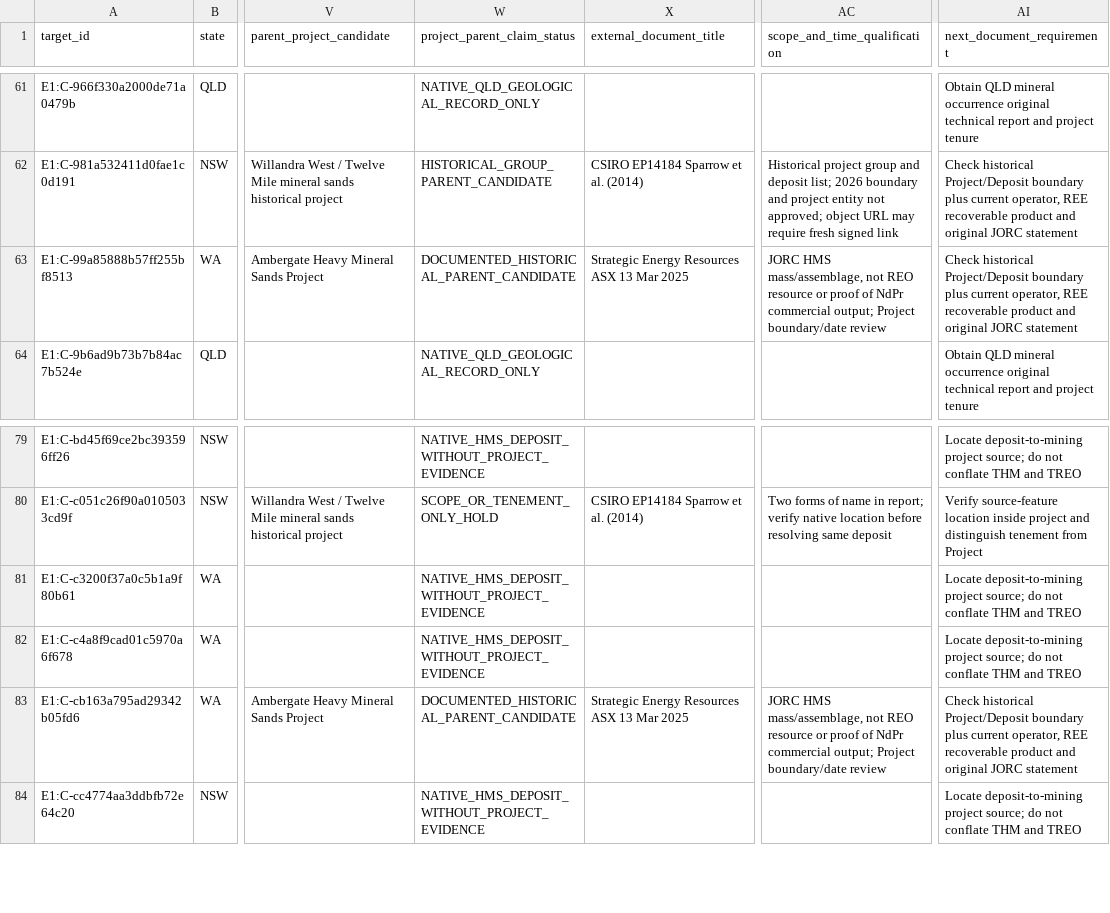
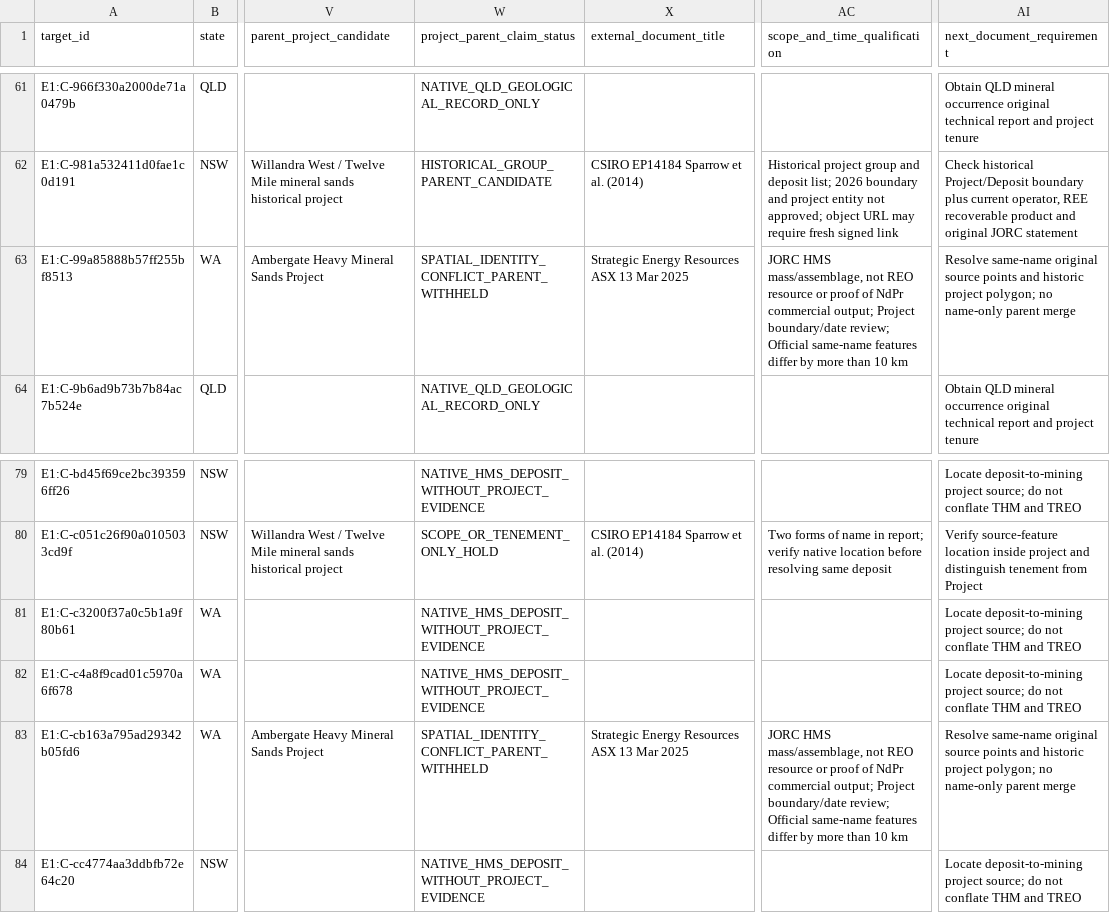
Before and after one commit to lleeoo0611-stack/AU_REE, a CSV file: docs/audits/2026-10-31_109_project_evidence_review.csv, drawn as a sheet; only a part is shown, gaps mark what is left out; the diff names each change by its address in the sheet, - before the commit and + after, or states it on an @@ line.

```diff
--- a/docs/audits/2026-10-31_109_project_evidence_review.csv
+++ b/docs/audits/2026-10-31_109_project_evidence_review.csv
-W63 (project_parent_claim_status): DOCUMENTED_HISTORICAL_PARENT_CANDIDATE
+W63 (project_parent_claim_status): SPATIAL_IDENTITY_CONFLICT_PARENT_WITHHELD
-AC63 (scope_and_time_qualification): …Project boundary/date review
+AC63 (scope_and_time_qualification): …Project boundary/date review; Official same-name features differ by more than 10 km
-AI63 (next_document_requirement): Check historical Project/Deposit boundary plus current operator, REE recoverable product and original JORC statement
+AI63 (next_document_requirement): Resolve same-name original source points and historic project polygon; no name-only parent merge
-W83 (project_parent_claim_status): DOCUMENTED_HISTORICAL_PARENT_CANDIDATE
+W83 (project_parent_claim_status): SPATIAL_IDENTITY_CONFLICT_PARENT_WITHHELD
-AC83 (scope_and_time_qualification): …Project boundary/date review
+AC83 (scope_and_time_qualification): …Project boundary/date review; Official same-name features differ by more than 10 km
-AI83 (next_document_requirement): Check historical Project/Deposit boundary plus current operator, REE recoverable product and original JORC statement
+AI83 (next_document_requirement): Resolve same-name original source points and historic project polygon; no name-only parent merge
```
Also changed, not shown: docs/audits/2026-10-31_109_project_evidence_gaps.csv, 1 other file.
